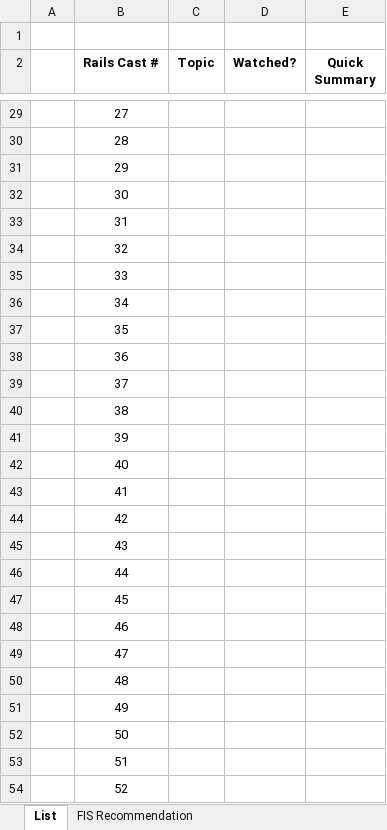
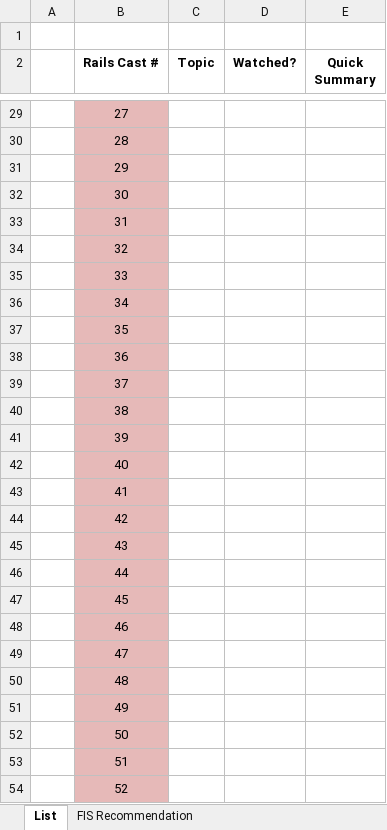
Before and after one commit to CarlosPlusPlus/_Learn-To-Code-Ruby_Rails, an Excel workbook: Rails_Casts_Tracking.xlsx, sheet List, drawn as a sheet; only a part is shown, gaps mark what is left out; values as stored, in another font and other column widths than the file's, no borders; the diff covers the shown part only; the diff names each change by its address in the sheet, - before the commit and + after, or states it on an @@ line.

```diff
--- a/Rails_Casts_Tracking.xlsx (sheet List)
+++ b/Rails_Casts_Tracking.xlsx (sheet List)
-B29:B54 fill: none
+B29:B54 fill: #E6B9B8
```
Also changed, not shown: 3 edited cells and cell formats elsewhere in this sheet.
